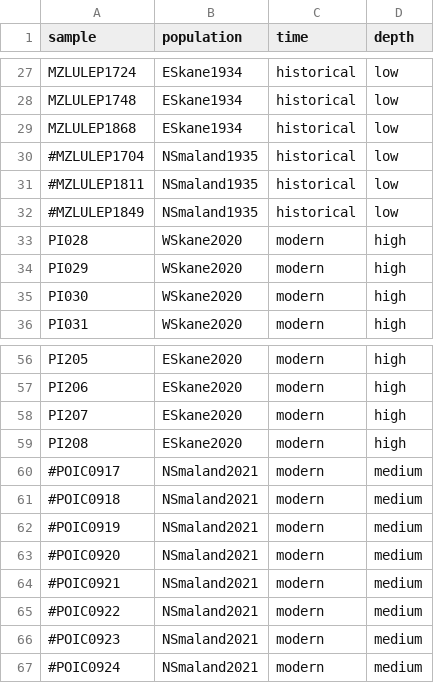
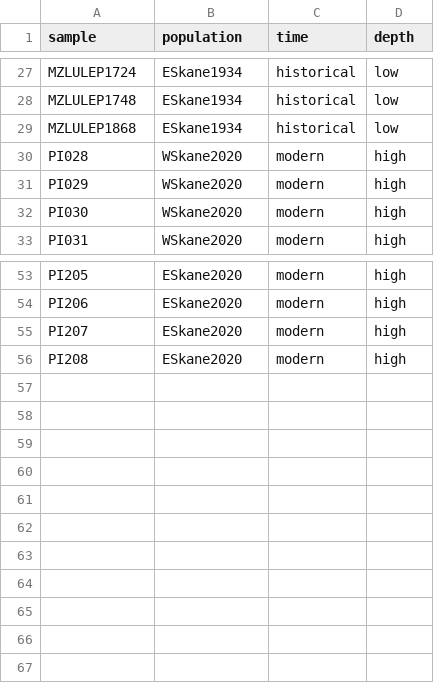
Before and after one commit to zjnolen/polyommatini-temporal-genomics, a TSV file: config/samples_picarus.tsv, drawn as a sheet; only a part is shown, gaps mark what is left out.

```diff
--- a/config/samples_picarus.tsv
+++ b/config/samples_picarus.tsv
@@ -29,5 +29,2 @@ MZLULEP1748	ESkane1934	historical	low
 MZLULEP1868	ESkane1934	historical	low
-#MZLULEP1704	NSmaland1935	historical	low
-#MZLULEP1811	NSmaland1935	historical	low
-#MZLULEP1849	NSmaland1935	historical	low
 PI028	WSkane2020	modern	high
@@ -59,9 +56 @@ PI207	ESkane2020	modern	high
 PI208	ESkane2020	modern	high
-#POIC0917	NSmaland2021	modern	medium
-#POIC0918	NSmaland2021	modern	medium
-#POIC0919	NSmaland2021	modern	medium
-#POIC0920	NSmaland2021	modern	medium
-#POIC0921	NSmaland2021	modern	medium
-#POIC0922	NSmaland2021	modern	medium
-#POIC0923	NSmaland2021	modern	medium
-#POIC0924	NSmaland2021	modern	medium
```
Also changed, not shown: config/samples_csemiargus.tsv, config/samples_pargus.tsv.
